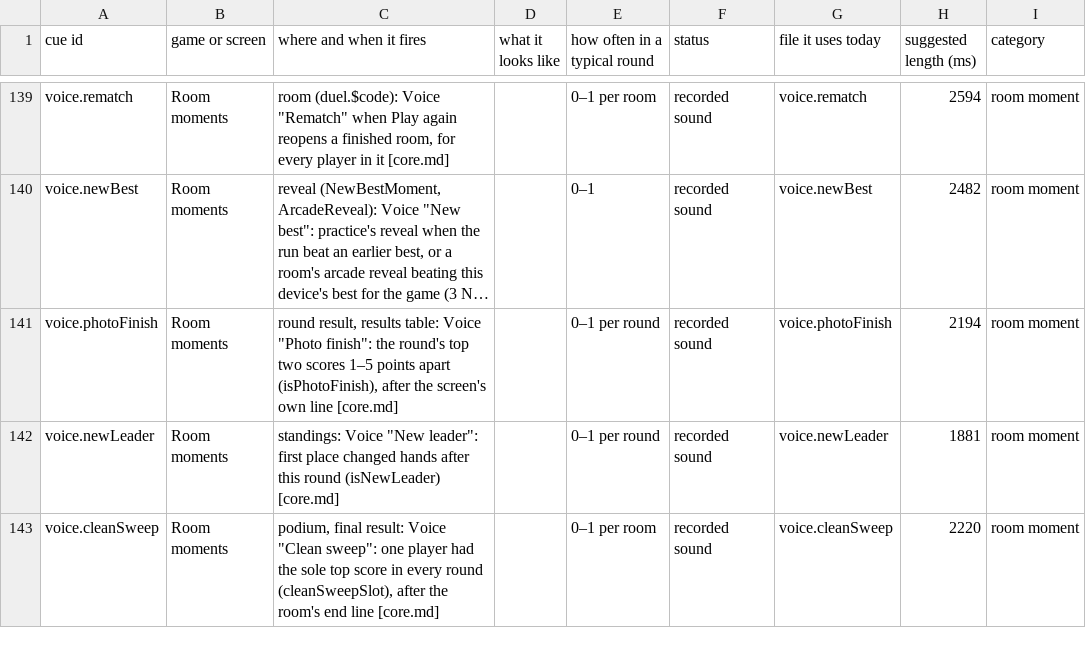
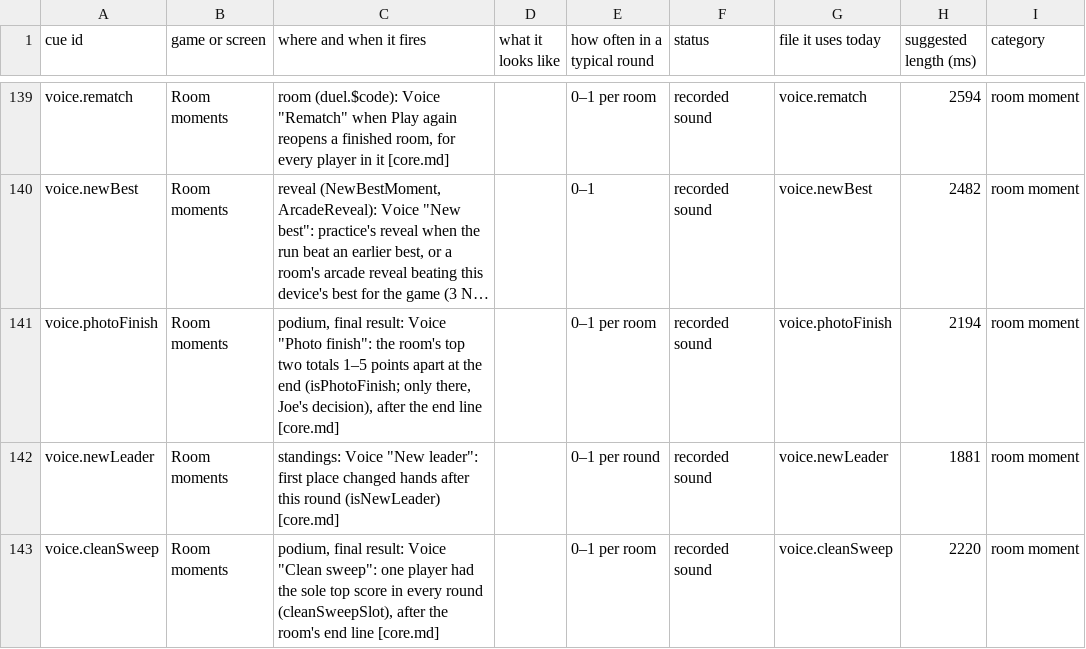
Before and after one commit to Joefed98/brain-blitz-duel, a CSV file: docs/sound-cues/cue-sheet.csv, drawn as a sheet; only a part is shown, gaps mark what is left out; long unchanged cells end in …; the diff names each change by its address in the sheet, - before the commit and + after, or states it on an @@ line.

```diff
--- a/docs/sound-cues/cue-sheet.csv
+++ b/docs/sound-cues/cue-sheet.csv
-C141 (where and when it fires): round result, results table: Voice "Photo finish": the round's top two scores 1–5 points apart (isPhotoFinish), after the screen's own line [core.md]
+C141 (where and when it fires): podium, final result: Voice "Photo finish": the room's top two totals 1–5 points apart at the end (isPhotoFinish; only there, Joe's decision), after the end line [core.md]
-E141 (how often in a typical round): 0–1 per round
+E141 (how often in a typical round): 0–1 per room
```
Also changed, not shown: 18 other files.
